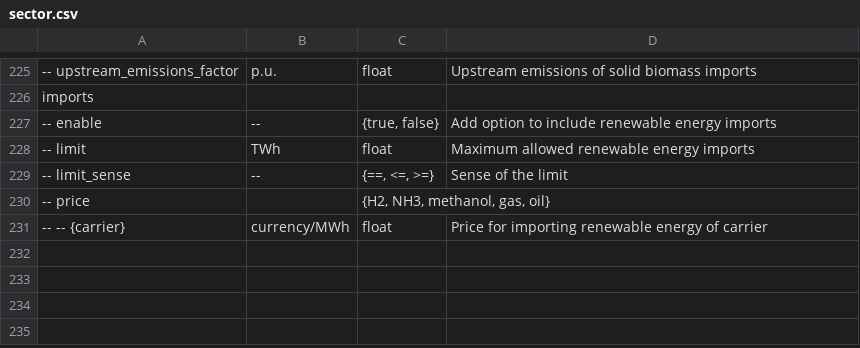
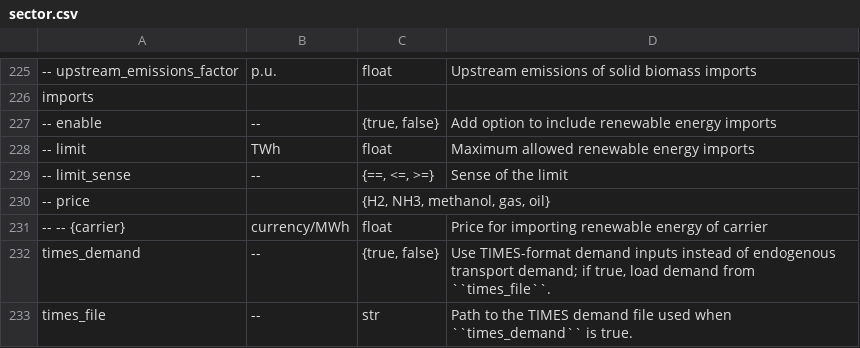
Before and after one commit to IntSusEnergySystems/pypsa-wallon, a CSV file: doc/configtables/sector.csv, drawn as a sheet; only a part is shown, gaps mark what is left out; the diff names each change by its address in the sheet, - before the commit and + after, or states it on an @@ line.

Commit message:
docs: add `times_demand` and `times_file` to `doc/configtables/sector`

```diff
--- a/doc/configtables/sector.csv
+++ b/doc/configtables/sector.csv
+row 232: times_demand | -- | {true, false} | Use TIMES-format demand inputs instead of endogenous transport demand; if true, load demand from ``times_file``.
+row 233: times_file | -- | str | Path to the TIMES demand file used when ``times_demand`` is true.
```
